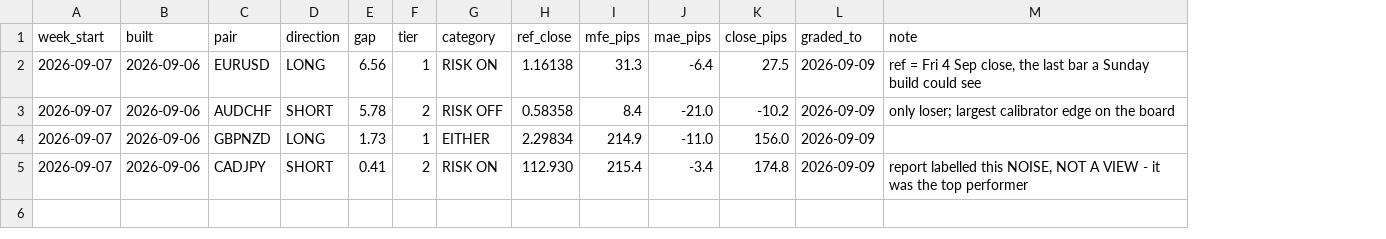
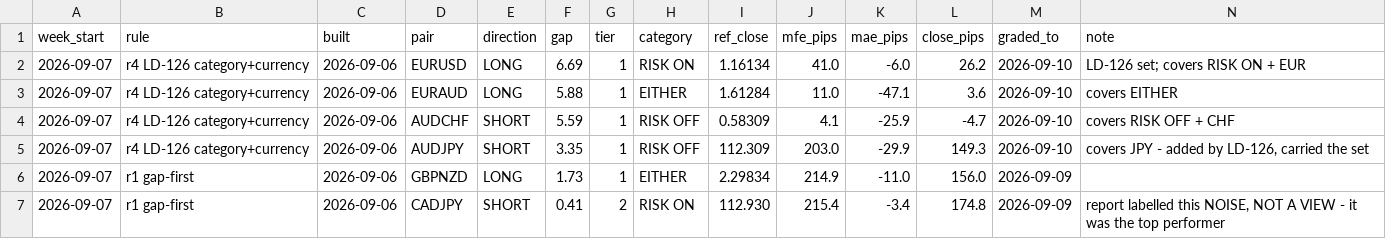
Before and after one commit to jpesmale-one/Macro_Economic_Reporting, a CSV file: data/derived/outcomes.csv, drawn as a sheet; addresses are those after the commit; the diff names each change by its address in the sheet, - before the commit and + after, or states it on an @@ line.

```diff
--- a/data/derived/outcomes.csv
+++ b/data/derived/outcomes.csv
+column B (rule), row 2: r4 LD-126 category+currency; row 4: r4 LD-126 category+currency; rows 6-7: r1 gap-first | r1 gap-first
-F2 (gap): 6.56
+F2 (gap): 6.69
-I2 (ref_close): 1.16138
+I2 (ref_close): 1.16134
-J2 (mfe_pips): 31.3
+J2 (mfe_pips): 41.0
-K2 (mae_pips): -6.4
+K2 (mae_pips): -6.0
-L2 (close_pips): 27.5
+L2 (close_pips): 26.2
-M2 (graded_to): 2026-09-09
+M2 (graded_to): 2026-09-10
-N2 (note): ref = Fri 4 Sep close, the last bar a Sunday build could see
+N2 (note): LD-126 set; covers RISK ON + EUR
+row 3: 2026-09-07 | r4 LD-126 category+currency | 2026-09-06 | EURAUD | LONG | 5.88 | 1 | EITHER | 1.61284 | 11.0 | -47.1 | 3.6 | 2026-09-10 | covers EITHER
-F4 (gap): 5.78
+F4 (gap): 5.59
-G4 (tier): 2
+G4 (tier): 1
-I4 (ref_close): 0.58358
+I4 (ref_close): 0.58309
-J4 (mfe_pips): 8.4
+J4 (mfe_pips): 4.1
-K4 (mae_pips): -21.0
+K4 (mae_pips): -25.9
-L4 (close_pips): -10.2
+L4 (close_pips): -4.7
-M4 (graded_to): 2026-09-09
+M4 (graded_to): 2026-09-10
-N4 (note): only loser; largest calibrator edge on the board
+N4 (note): covers RISK OFF + CHF
+row 5: 2026-09-07 | r4 LD-126 category+currency | 2026-09-06 | AUDJPY | SHORT | 3.35 | 1 | RISK OFF | 112.309 | 203.0 | -29.9 | 149.3 | 2026-09-10 | covers JPY - added by LD-126, carried the set
```
Also changed, not shown: 2 other files.
